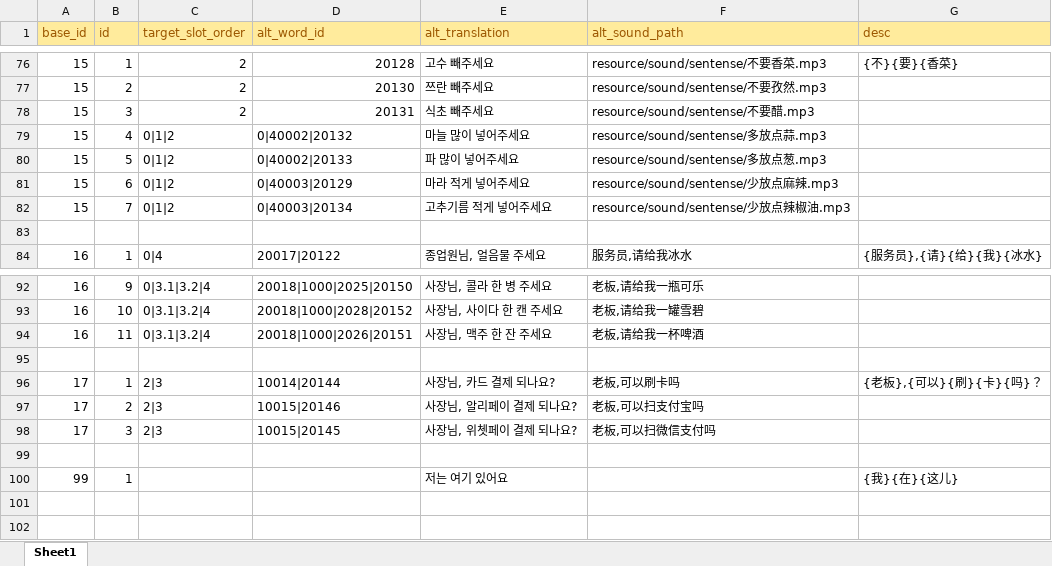
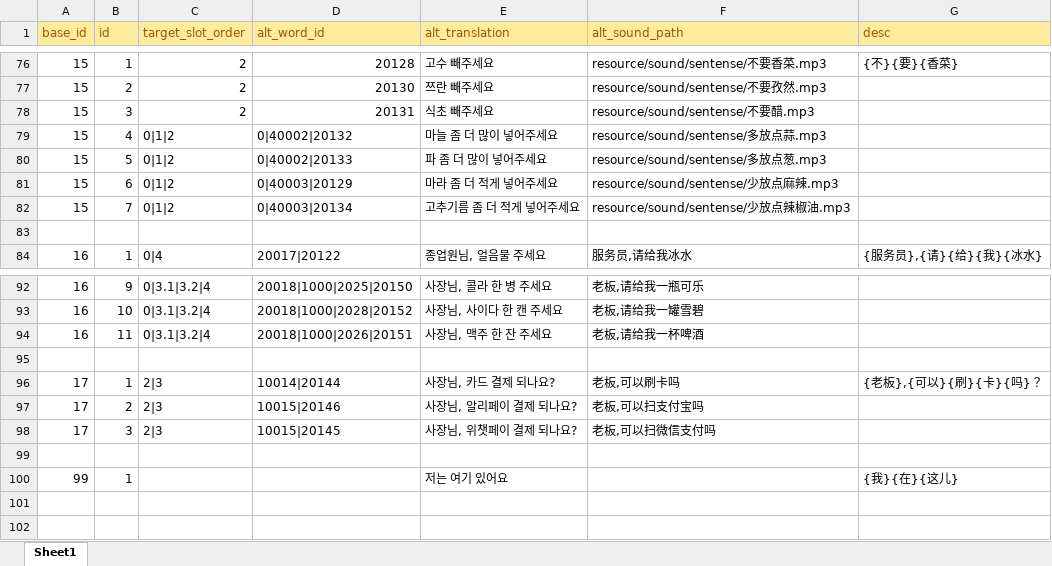
Before and after one commit to curryboy371/LVPD_Studio, an Excel workbook: resource/table/sub_sentences.xlsx, sheet Sheet1, drawn as a sheet; only a part is shown, gaps mark what is left out; values as stored, in another font and other column widths than the file's, no borders; the diff names each change by its address in the sheet, - before the commit and + after, or states it on an @@ line.

```diff
--- a/resource/table/sub_sentences.xlsx (sheet Sheet1)
+++ b/resource/table/sub_sentences.xlsx (sheet Sheet1)
-E79 (alt_translation): 마늘 많이 넣어주세요
+E79 (alt_translation): 마늘 좀 더 많이 넣어주세요
-E80 (alt_translation): 파 많이 넣어주세요
+E80 (alt_translation): 파 좀 더 많이 넣어주세요
-E81 (alt_translation): 마라 적게 넣어주세요
+E81 (alt_translation): 마라 좀 더 적게 넣어주세요
-E82 (alt_translation): 고추기름 적게 넣어주세요
+E82 (alt_translation): 고추기름 좀 더 적게 넣어주세요
-E98 (alt_translation): 사장님, 위쳇페이 결제 되나요?
+E98 (alt_translation): 사장님, 위챗페이 결제 되나요?
```
Also changed, not shown: resource/table/base_sentences.xlsx, resource/table/vocabulary_word_rows.xlsx, 6 other files.
